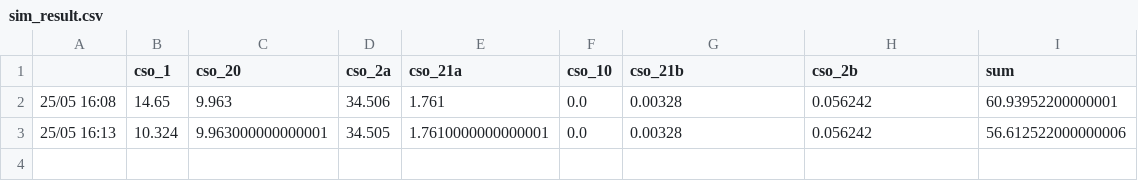
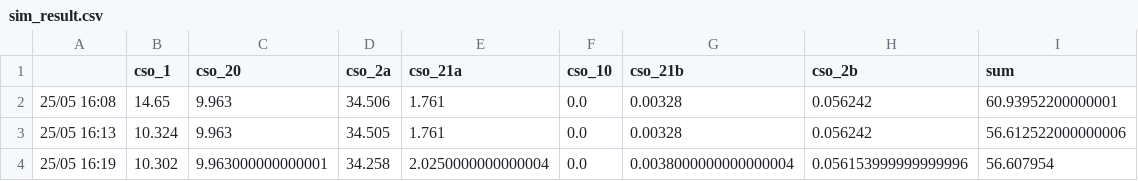
Before and after one commit to jipsteiger/ENVM1601, a CSV file: RTC/results/sim_result.csv, drawn as a sheet.

```diff
--- a/RTC/results/sim_result.csv
+++ b/RTC/results/sim_result.csv
@@ -2,2 +2,3 @@
 25/05 16:08,14.65,9.963,34.506,1.761,0.0,0.00328,0.056242,60.93952200000001
-25/05 16:13,10.324,9.963000000000001,34.505,1.7610000000000001,0.0,0.00328,0.056242,56.612522000000006
+25/05 16:13,10.324,9.963,34.505,1.761,0.0,0.00328,0.056242,56.612522000000006
+25/05 16:19,10.302,9.963000000000001,34.258,2.0250000000000004,0.0,0.0038000000000000004,0.056153999999999996,56.607954
```
Also changed, not shown: 4 other files.
